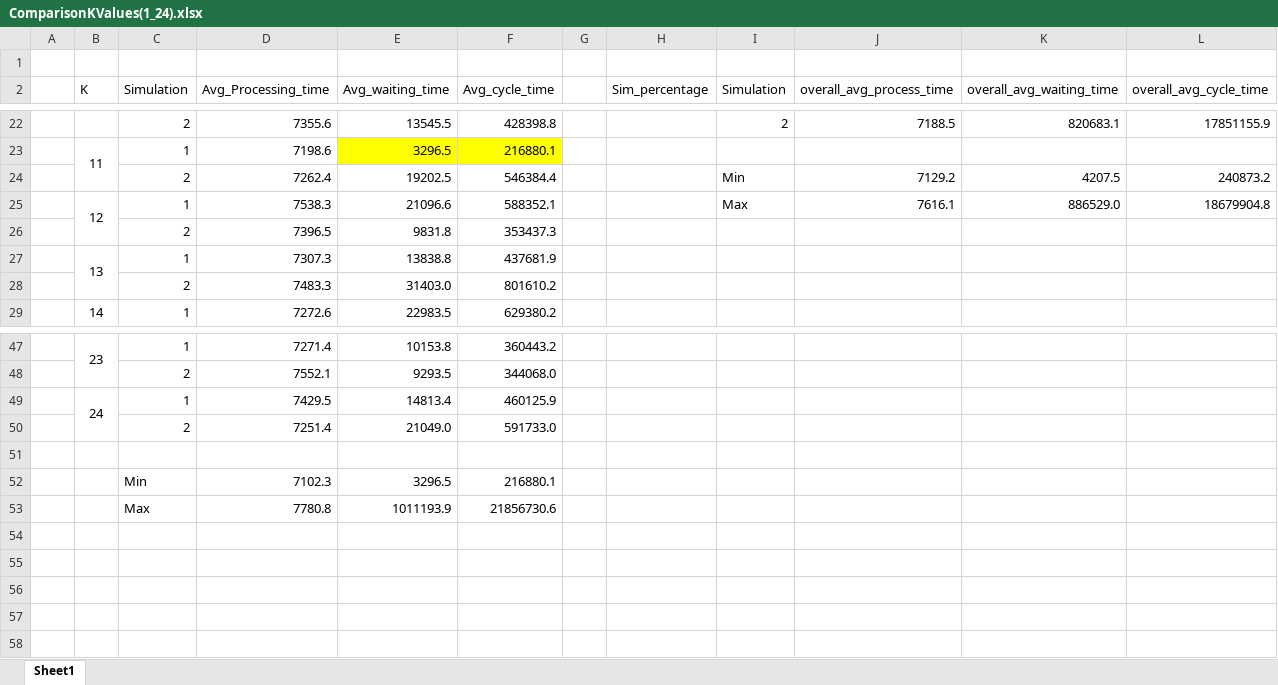
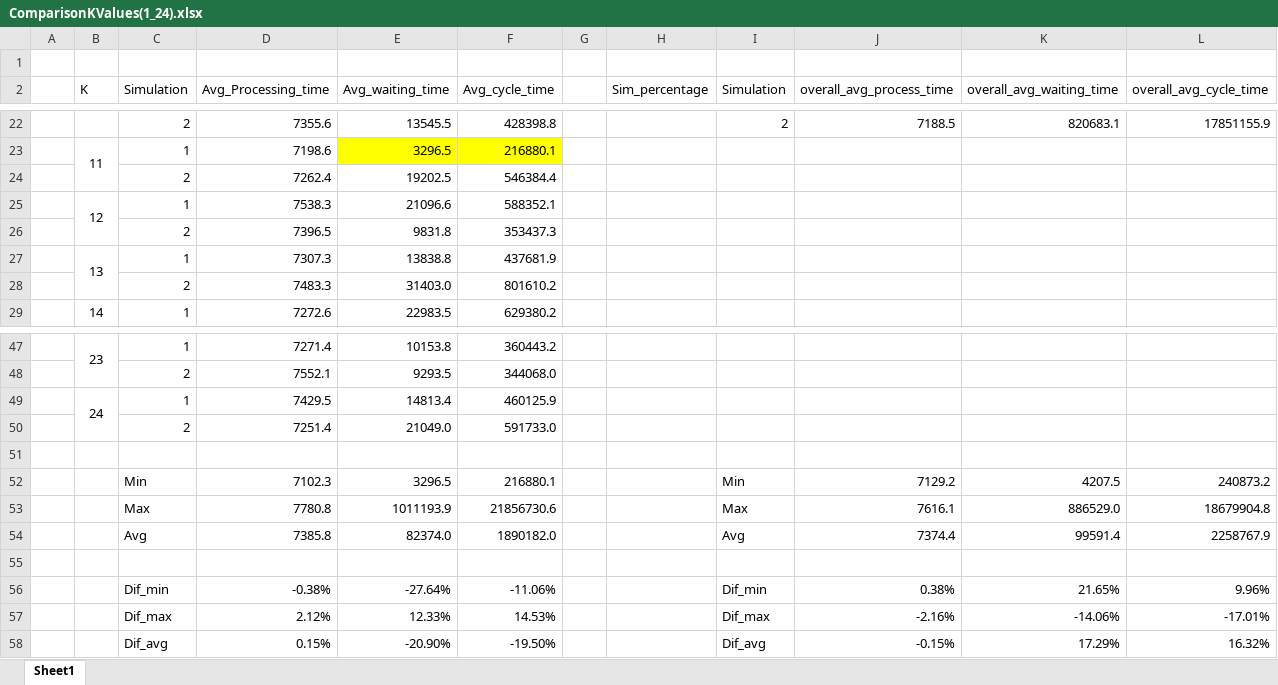
Before and after one commit to ca-montenegro/Simod_Resources, an Excel workbook: RelevantResults/ExperimentResourcevsActivity/ComparisonKValues(1_24).xlsx, sheet Sheet1, drawn as a sheet; only a part is shown, gaps mark what is left out; values as stored, in another font and other column widths than the file's, no borders; charts and pictures not drawn; addresses are those after the commit; the diff names each change by its address in the sheet, - before the commit and + after, or states it on an @@ line.

Commit message:
simulation, resource cost working

```diff
--- a/RelevantResults/ExperimentResourcevsActivity/ComparisonKValues(1_24).xlsx (sheet Sheet1)
+++ b/RelevantResults/ExperimentResourcevsActivity/ComparisonKValues(1_24).xlsx (sheet Sheet1)
-I24 (Simulation): Min
+I24 (Simulation): (empty)
-J24 (overall_avg_process_time): 7129.2
+J24 (overall_avg_process_time): (empty)
-K24 (overall_avg_waiting_time): 4207.5
+K24 (overall_avg_waiting_time): (empty)
-L24 (overall_avg_cycle_time): 240873.2
+L24 (overall_avg_cycle_time): (empty)
-I25 (Simulation): Max
+I25 (Simulation): (empty)
-J25 (overall_avg_process_time): 7616.1
+J25 (overall_avg_process_time): (empty)
-K25 (overall_avg_waiting_time): 886529.0
+K25 (overall_avg_waiting_time): (empty)
-L25 (overall_avg_cycle_time): 18679904.8
+L25 (overall_avg_cycle_time): (empty)
-I52 (Simulation): (empty)
+I52 (Simulation): Min
-J52 (overall_avg_process_time): (empty)
+J52 (overall_avg_process_time): 7129.2
-K52 (overall_avg_waiting_time): (empty)
+K52 (overall_avg_waiting_time): 4207.5
-L52 (overall_avg_cycle_time): (empty)
+L52 (overall_avg_cycle_time): 240873.2
+row 53:  |  | Max | 7780.8 | 1011193.9 | 21856730.6 |  |  | Max | 7616.1 | 886529.0 | 18679904.8
+row 54:  |  | Avg | 7385.8 | 82374.0 | 1890182.0 |  |  | Avg | 7374.4 | 99591.4 | 2258767.9
-row 55:  |  | Max | 7780.8 | 1011193.9 | 21856730.6
+row 55: (empty)
+row 56:  |  | Dif_min | -0.38% | -27.64% | -11.06% |  |  | Dif_min | 0.38% | 21.65% | 9.96%
+row 57:  |  | Dif_max | 2.12% | 12.33% | 14.53% |  |  | Dif_max | -2.16% | -14.06% | -17.01%
+row 58:  |  | Dif_avg | 0.15% | -20.90% | -19.50% |  |  | Dif_avg | -0.15% | 17.29% | 16.32%
```
Also changed, not shown: charts or pictures, 28 other files.
